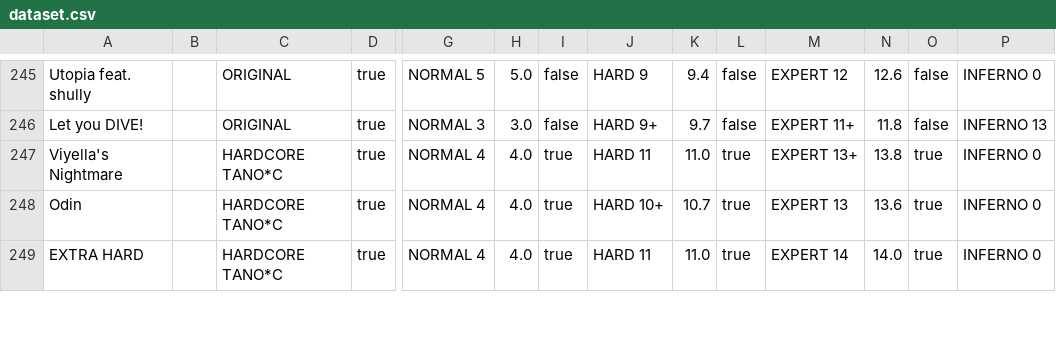
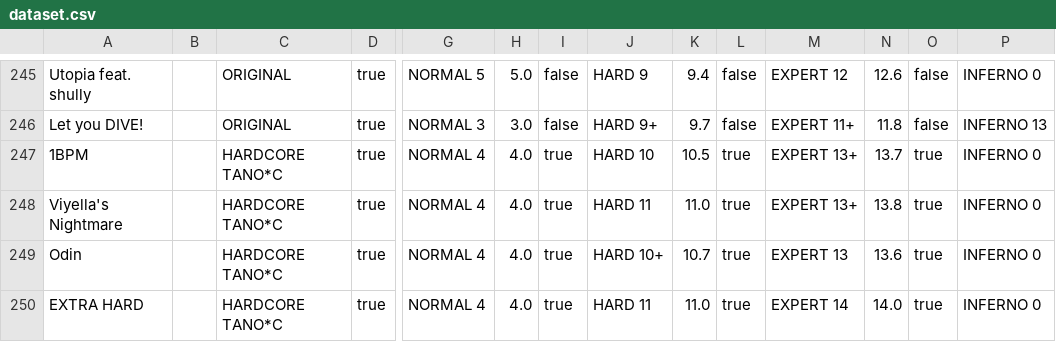
Before and after one commit to shimmand/wacca-rating-analyzer, a CSV file: assets/dataset.csv, drawn as a sheet; only a part is shown, gaps mark what is left out; rows hold the shown columns only; the diff names each change by its address in the sheet, - before the commit and + after, or states it on an @@ line.

Commit message:
Add a new chart to the dataset - 1BPM

```diff
--- a/assets/dataset.csv
+++ b/assets/dataset.csv
+row 247: 1BPM |  | HARDCORE TANO*C | true | NORMAL 4 | 4.0 | true | HARD 10 | 10.5 | true | EXPERT 13+ | 13.7 | true | INFERNO 0
```
Also changed, not shown: 1 other file.
